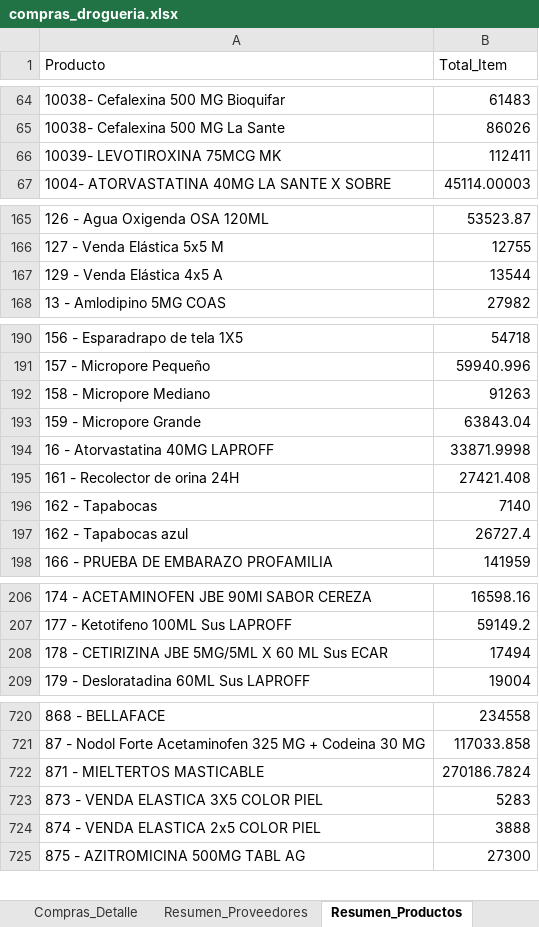
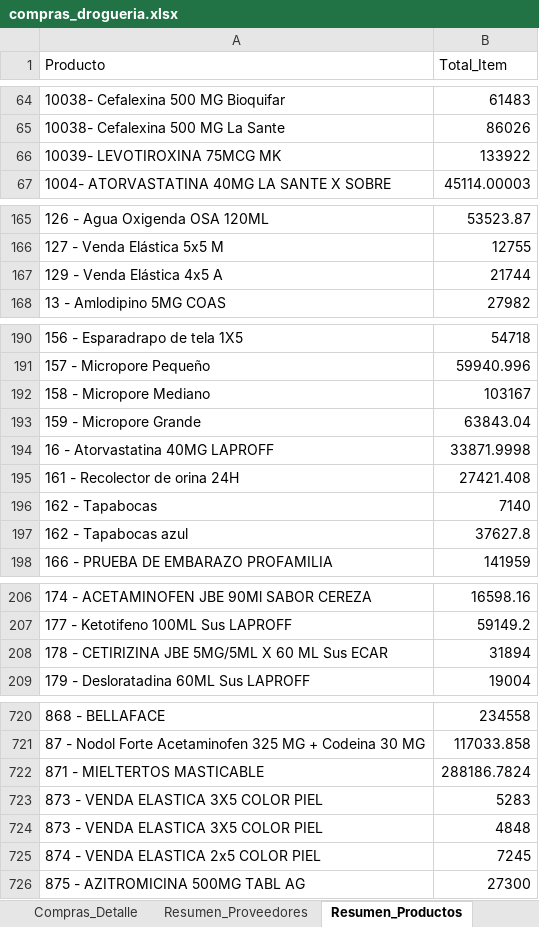
Before and after one commit to Sg0820/actualizar-facturas-alegra, an Excel workbook: compras_drogueria.xlsx, sheet Resumen_Productos, drawn as a sheet; only a part is shown, gaps mark what is left out; values as stored, in another font and other column widths than the file's, no borders; addresses are those after the commit; the diff covers the shown part only; the diff names each change by its address in the sheet, - before the commit and + after, or states it on an @@ line.

```diff
--- a/compras_drogueria.xlsx (sheet Resumen_Productos)
+++ b/compras_drogueria.xlsx (sheet Resumen_Productos)
-B66 (Total_Item): 112411
+B66 (Total_Item): 133922
-B167 (Total_Item): 13544
+B167 (Total_Item): 21744
-B192 (Total_Item): 91263
+B192 (Total_Item): 103167
-B197 (Total_Item): 26727.4
+B197 (Total_Item): 37627.8
-B208 (Total_Item): 17494
+B208 (Total_Item): 31894
-B722 (Total_Item): 270186.7824
+B722 (Total_Item): 288186.7824
+row 724: 873 - VENDA ELASTICA 3X5 COLOR PIEL | 4848
-B725 (Total_Item): 3888
+B725 (Total_Item): 7245
```
Also changed, not shown: 14 edited cells elsewhere in this sheet, sheet Compras_Detalle, sheet Resumen_Proveedores, inventario_alegra.xlsx, 1 other file.
